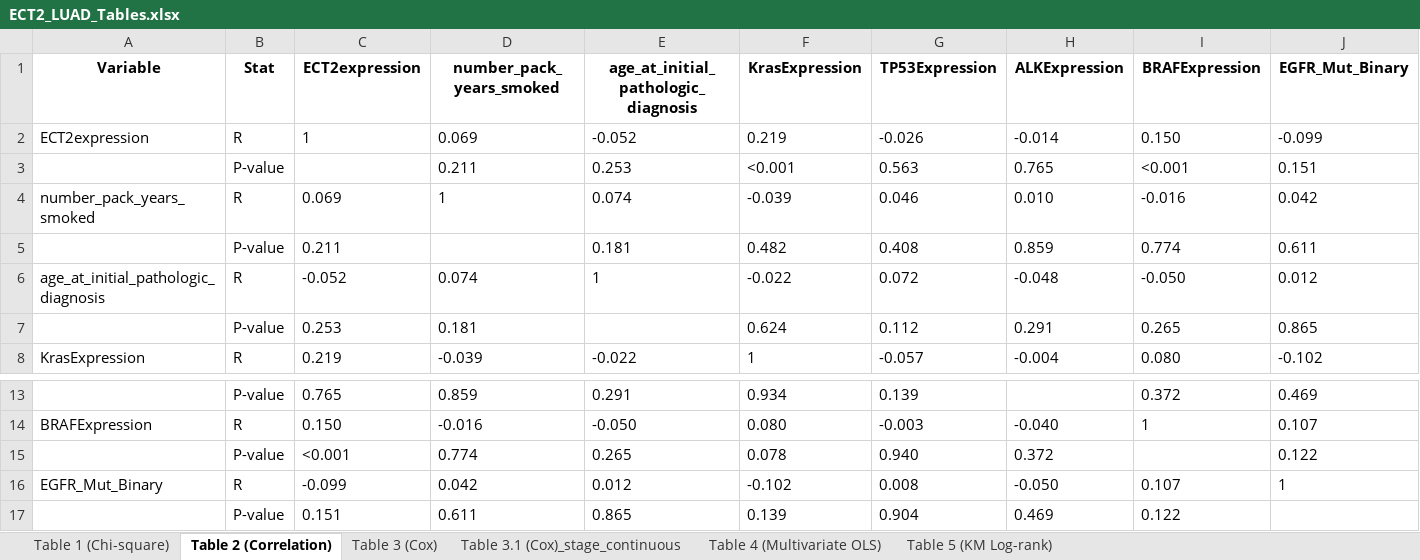
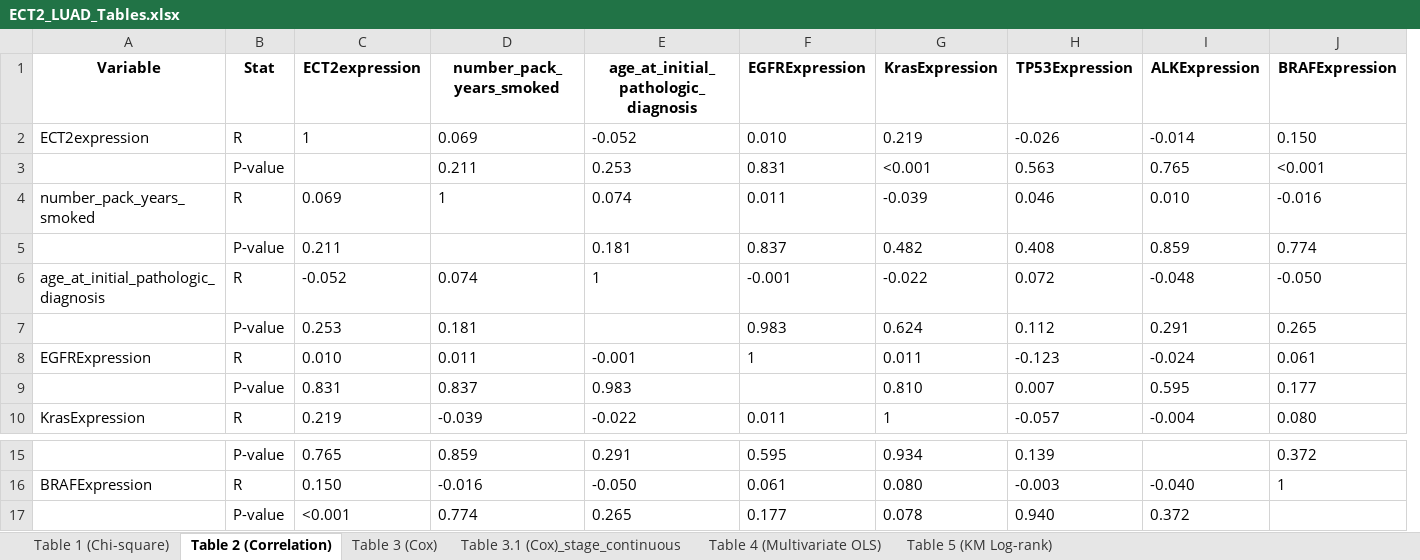
Before and after one commit to ahn2747/cancer_analysis, an Excel workbook: result/ECT2_LUAD_Tables.xlsx, sheet Table 2 (Correlation), drawn as a sheet; only a part is shown, gaps mark what is left out; values as stored, in another font and other column widths than the file's, no borders; removed rows and columns are numbered as before the commit, all else as after; the diff names each change by its address in the sheet, - before the commit and + after, or states it on an @@ line.

```diff
--- a/result/ECT2_LUAD_Tables.xlsx (sheet Table 2 (Correlation))
+++ b/result/ECT2_LUAD_Tables.xlsx (sheet Table 2 (Correlation))
+column F (EGFRExpression), rows 2-7: 0.010 | 0.831 | 0.011 | 0.837 | -0.001 | 0.983; row 10: 0.011; rows 15-17: 0.595 | 0.061 | 0.177
-column J (EGFR_Mut_Binary), rows 2-8: -0.099 | 0.151 | 0.042 | 0.611 | 0.012 | 0.865 | -0.102; rows 13-15: 0.469 | 0.107 | 0.122
+row 8: EGFRExpression | R | 0.010 | 0.011 | -0.001 | 1 | 0.011 | -0.123 | -0.024 | 0.061
+row 9:  | P-value | 0.831 | 0.837 | 0.983 |  | 0.810 | 0.007 | 0.595 | 0.177
-row 16: EGFR_Mut_Binary | R | -0.099 | 0.042 | 0.012 | -0.102 | 0.008 | -0.050 | 0.107 | 1
-row 17:  | P-value | 0.151 | 0.611 | 0.865 | 0.139 | 0.904 | 0.469 | 0.122
```
Also changed, not shown: sheet Table 4 (Multivariate OLS), sheet Table 3.1 (Cox)_stage_continuous, sheet Table 3 (Cox), result/ADAM10_LUAD_Tables.xlsx, result/ADAM10_LUSC_Tables.xlsx, 17 other files.
